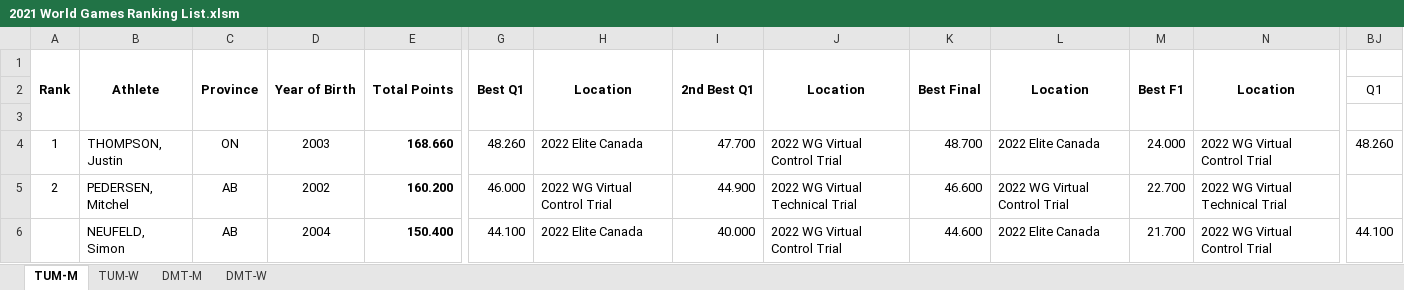
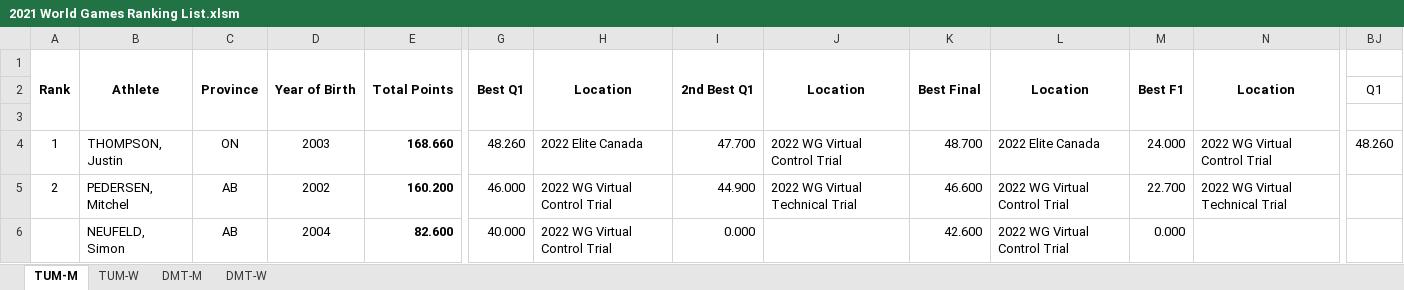
Before and after one commit to trampolinecanada/rankinglists, an Excel workbook: 2021 World Games Ranking List.xlsm, sheet TUM-M, drawn as a sheet; only a part is shown, gaps mark what is left out; values as stored, in another font and other column widths than the file's, no borders; conditional formats not drawn; removed rows and columns are numbered as before the commit, all else as after; rows hold the shown columns only; the diff names each change by its address in the sheet, - before the commit and + after, or states it on an @@ line.

```diff
--- a/2021 World Games Ranking List.xlsm (sheet TUM-M)
+++ b/2021 World Games Ranking List.xlsm (sheet TUM-M)
-row 6:  | NEUFELD, Simon | AB | 2004 | 150.400 | 44.100 | 2022 Elite Canada | 40.000 | 2022 WG Virtual Control Trial | 44.600 | 2022 Elite Canada | 21.700 | 2022 WG Virtual Control Trial | 44.100
+row 6:  | NEUFELD, Simon | AB | 2004 | 82.600 | 40.000 | 2022 WG Virtual Control Trial | 0.000 |  | 42.600 | 2022 WG Virtual Control Trial | 0.000
```
Also changed, not shown: sheet DMT-M, sheet TUM-W, sheet DMT-W, formulas that keep their value, hidden cells, 1 other file.
